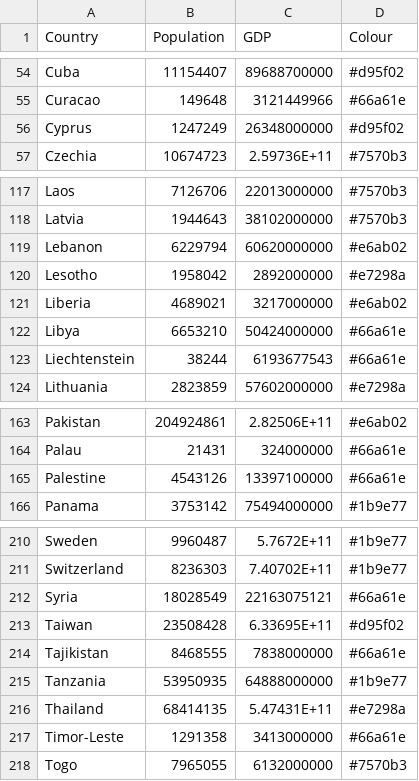
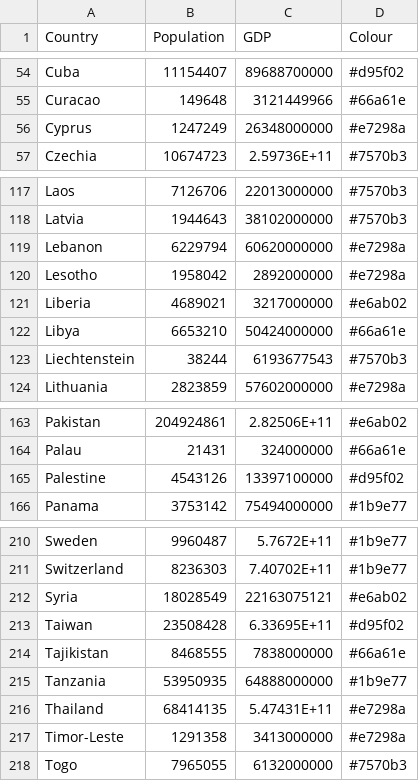
Before and after one commit to nihalzp/cartogram-web, a CSV file: internal/static/cartdata/world/template.csv, drawn as a sheet; only a part is shown, gaps mark what is left out.

Commit message:
update world.svg colours

```diff
--- a/internal/static/cartdata/world/template.csv
+++ b/internal/static/cartdata/world/template.csv
@@ -55,3 +55,3 @@ Cuba,11154407,89688700000,#d95f02
 Curacao,149648,3121449966,#66a61e
-Cyprus,1247249,26348000000,#d95f02
+Cyprus,1247249,26348000000,#e7298a
 Czechia,10674723,2.59736E+11,#7570b3
@@ -118,3 +118,3 @@ Laos,7126706,22013000000,#7570b3
 Latvia,1944643,38102000000,#7570b3
-Lebanon,6229794,60620000000,#e6ab02
+Lebanon,6229794,60620000000,#e7298a
 Lesotho,1958042,2892000000,#e7298a
@@ -122,3 +122,3 @@ Liberia,4689021,3217000000,#e6ab02
 Libya,6653210,50424000000,#66a61e
-Liechtenstein,38244,6193677543,#66a61e
+Liechtenstein,38244,6193677543,#7570b3
 Lithuania,2823859,57602000000,#e7298a
@@ -164,3 +164,3 @@ Pakistan,204924861,2.82506E+11,#e6ab02
 Palau,21431,324000000,#66a61e
-Palestine,4543126,13397100000,#66a61e
+Palestine,4543126,13397100000,#d95f02
 Panama,3753142,75494000000,#1b9e77
@@ -211,3 +211,3 @@ Sweden,9960487,5.7672E+11,#1b9e77
 Switzerland,8236303,7.40702E+11,#1b9e77
-Syria,18028549,22163075121,#66a61e
+Syria,18028549,22163075121,#e6ab02
 Taiwan,23508428,6.33695E+11,#d95f02
@@ -216,3 +216,3 @@ Tanzania,53950935,64888000000,#1b9e77
 Thailand,68414135,5.47431E+11,#e7298a
-Timor-Leste,1291358,3413000000,#66a61e
+Timor-Leste,1291358,3413000000,#e7298a
 Togo,7965055,6132000000,#7570b3
```
Also changed, not shown: 5 other files.
